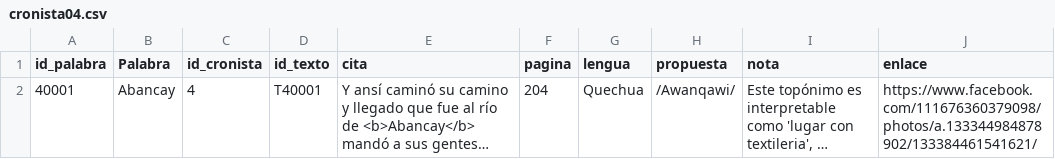
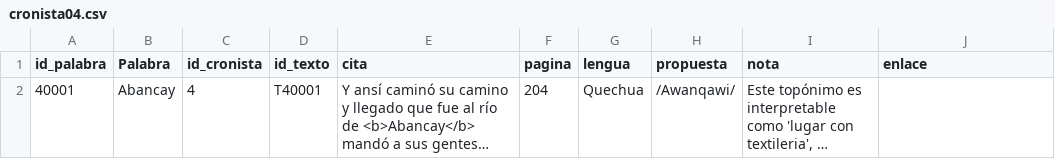
Before and after one commit to glosascroniquenses/Glosario, a CSV file: _data/cronista04.csv, drawn as a sheet; long unchanged cells end in …; the diff names each change by its address in the sheet, - before the commit and + after, or states it on an @@ line.

Commit message:
Update cronista04.csv

```diff
--- a/_data/cronista04.csv
+++ b/_data/cronista04.csv
-J2 (enlace): https://www.facebook.com/111676360379098/photos/a.133344984878902/133384461541621/
+J2 (enlace): (empty)
```
